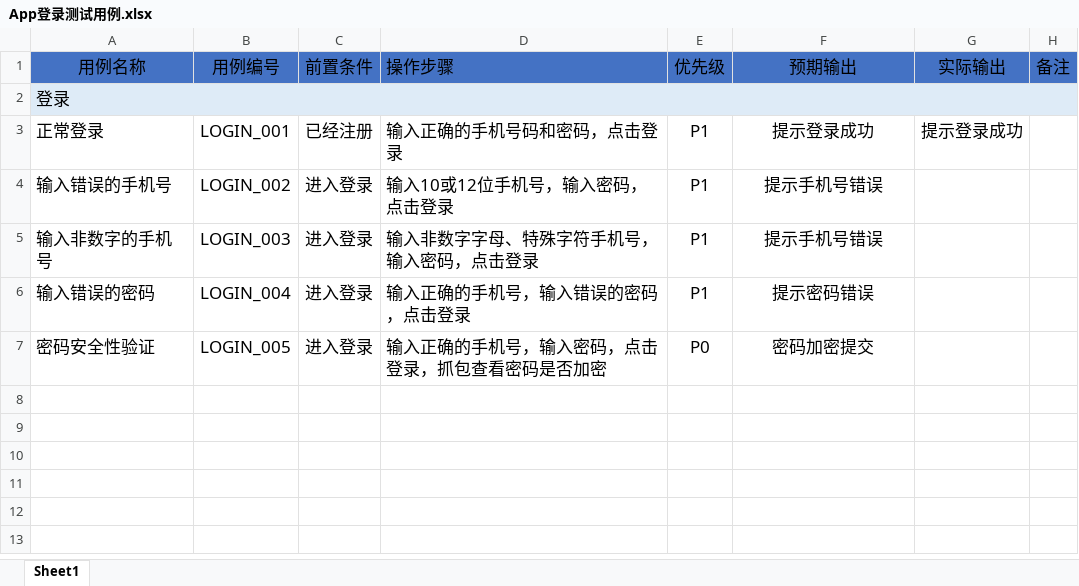
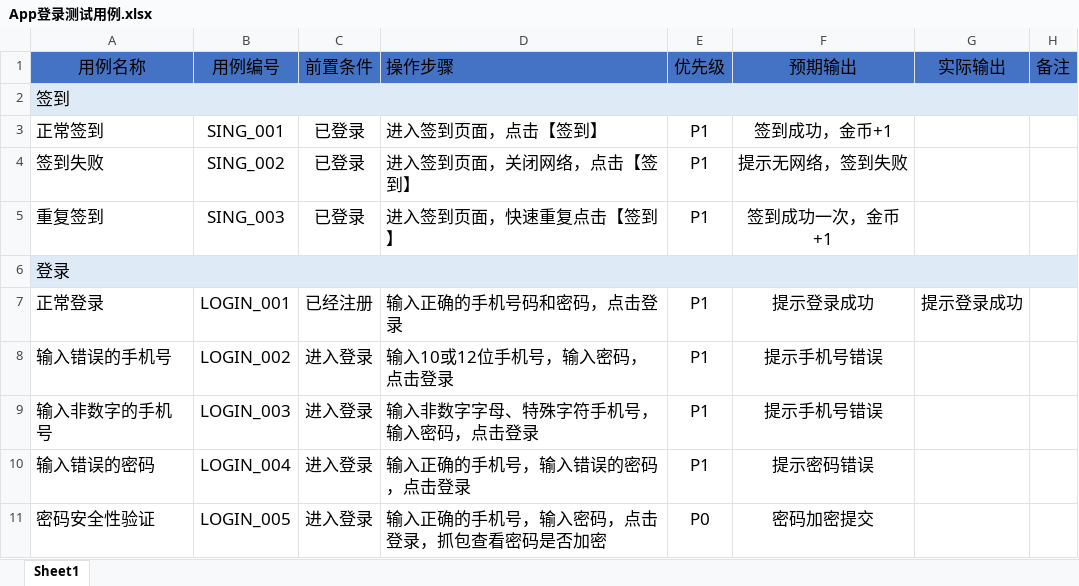
Before and after one commit to xiuyu/software_test, an Excel workbook: App登录测试用例.xlsx, sheet Sheet1, drawn as a sheet; values as stored, in another font and other column widths than the file's, no borders; the diff names each change by its address in the sheet, - before the commit and + after, or states it on an @@ line.

```diff
--- a/App登录测试用例.xlsx (sheet Sheet1)
+++ b/App登录测试用例.xlsx (sheet Sheet1)
+row 2: 签到
+row 3: 正常签到 | SING_001 | 已登录 | 进入签到页面，点击【签到】 | P1 | 签到成功，金币+1
+row 4: 签到失败 | SING_002 | 已登录 | 进入签到页面，关闭网络，点击【签到】 | P1 | 提示无网络，签到失败
+row 5: 重复签到 | SING_003 | 已登录 | 进入签到页面，快速重复点击【签到】 | P1 | 签到成功一次，金币+1
```
Also changed, not shown: 1 other file.
